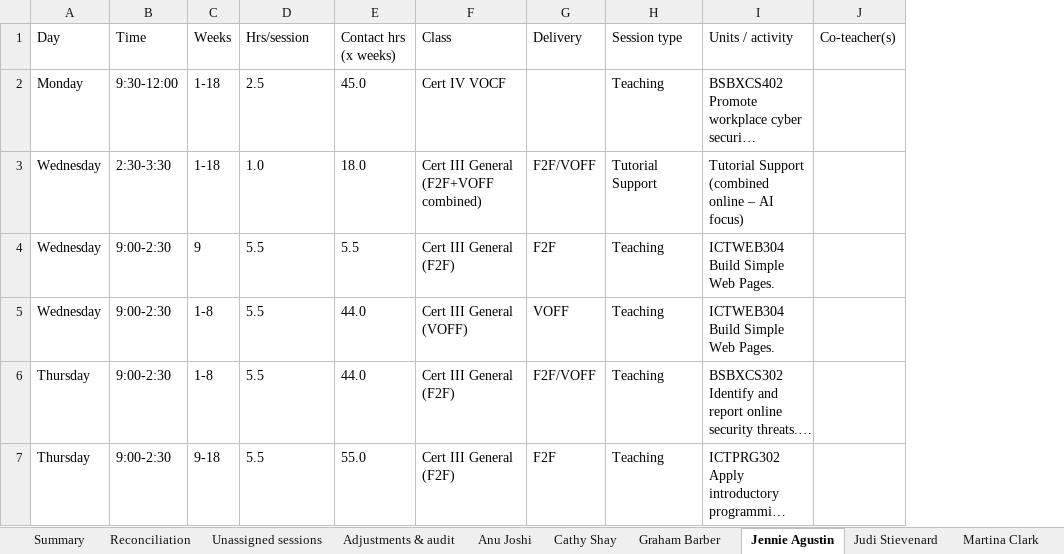
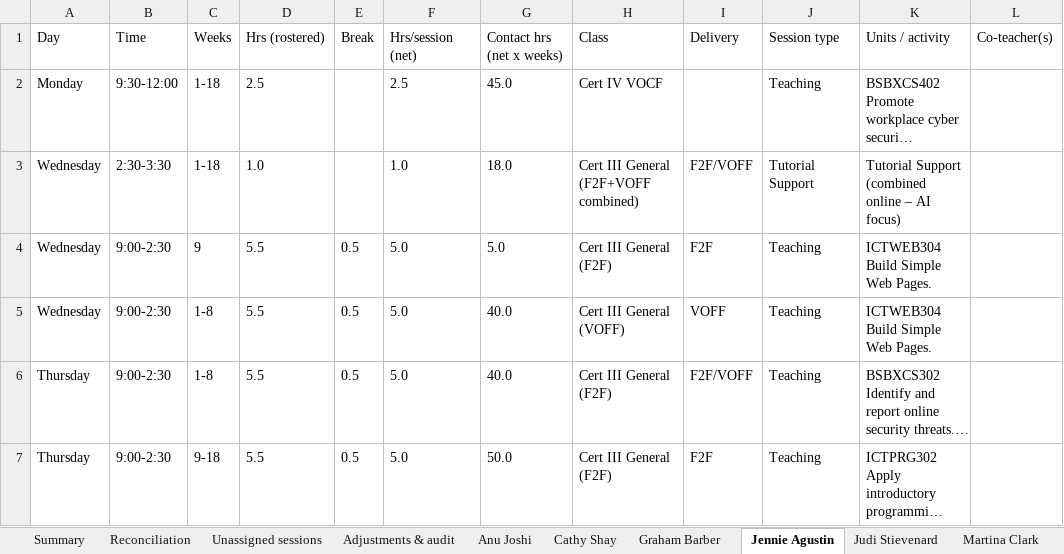
Before and after one commit to Jagustin1929/timetable, an Excel workbook: output/teacher_timetables_S2_2026.xlsx, sheet Jennie Agustin, drawn as a sheet; long unchanged cells end in …; values as stored, in another font and other column widths than the file's, no borders; removed rows and columns are numbered as before the commit, all else as after; the diff names each change by its address in the sheet, - before the commit and + after, or states it on an @@ line.

Commit message:
Add teaching-load fractions, break deduction and on-track status
Workload figures previously reported raw contact hours with nothing to compare
them against, and counted rostered time rather than teaching time.

New timetable_tool/workload.py holds the policy in one place:
- A full load is 360 delivery hours per semester; expected hours = 360 x fraction.
- Fractions: Graham Barber and Narelle Bell 1.0, Shaun Stummer 0.9,
  Jennie Agustin / Shanna Roper / Anu Joshi 0.5, Judi Stievenard 0.3,
  Martina Clark / Cathy Shay / Rima Andrews 0.2.
- Unpaid break: a session of MORE than 3 hours loses 30 minutes, so 9:00-2:30
  counts as 5 teaching hours rather than 5.5. Applied to every contact-hour and
  workload figure.
- Status bands: ON TRACK 90-110%, UNDER below 90%, OVER above 110%.

Total hours remain net session hours x number of weeks for recurring delivery
with numeric week ranges.

The teacher sheets now show rostered hours, the deduction and the net hours in
separate columns so each figure can be audited. The summary, results view and
PDF all carry the fraction, expected hours, percentage and status. Teachers with
no fraction defined are reported as WORKLOAD-NO-FRACTION rather than skipped,
and anyone UNDER or OVER is listed as WORKLOAD-OFF-TRACK.

Verified: every teacher's semester total independently recomputed from their own
sheet and reconciled against the summary; all 55 session rows satisfy
net hours x weeks = total hours; 9:00-2:30 yields 5.0 net hours as specified;
Shaun Stummer lands on exactly 324h = 100% of a 0.9 load.

```diff
--- a/output/teacher_timetables_S2_2026.xlsx (sheet Jennie Agustin)
+++ b/output/teacher_timetables_S2_2026.xlsx (sheet Jennie Agustin)
-column E (Contact hrs (x weeks)), rows 2-7: 45.0 | 18.0 | 5.5 | 44.0 | 44.0 | 55.0
+column E (Break), rows 4-7: all 0.5
+column F (Hrs/session (net)), rows 2-7: 2.5 | 1.0 | 5.0 | 5.0 | 5.0 | 5.0
+column G (Contact hrs (net x weeks)), rows 2-7: 45.0 | 18.0 | 5.0 | 40.0 | 40.0 | 50.0
-D1: Hrs/session
+D1: Hrs (rostered)
```
Also changed, not shown: sheet Summary, sheet Shaun Stummer, sheet Anu Joshi, sheet Graham Barber, sheet Shanna Roper, sheet Reconciliation, 6 more sheets, output/normalised.xlsx, 9 other files.
